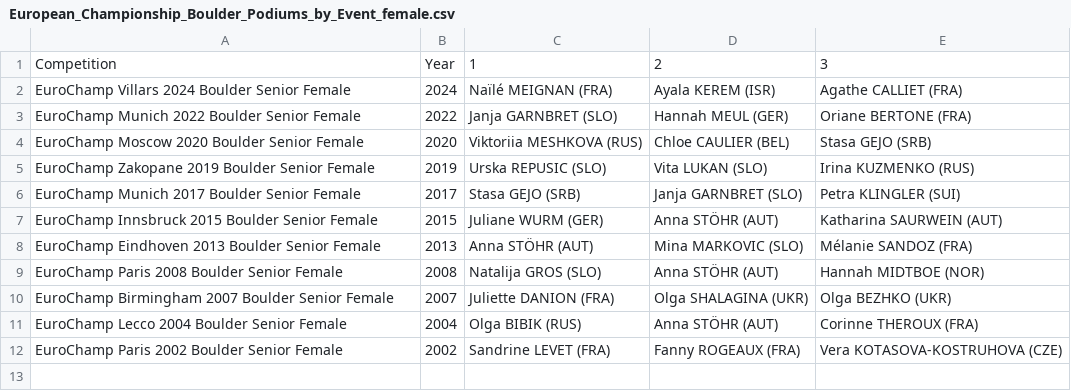
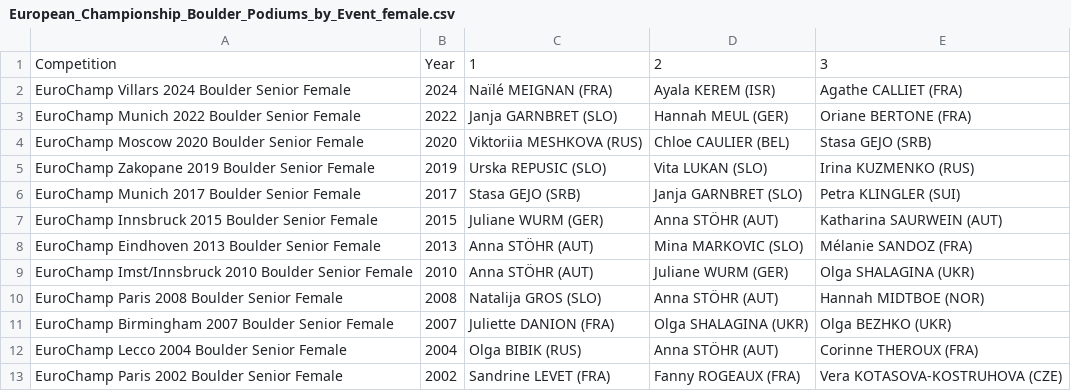
Before and after one commit to paulhighams/ifsc-analysis, a CSV file: EuroChamps/report_files/European_Championship_Boulder_Podiums_by_Event_female.csv, drawn as a sheet.

```diff
--- a/EuroChamps/report_files/European_Championship_Boulder_Podiums_by_Event_female.csv
+++ b/EuroChamps/report_files/European_Championship_Boulder_Podiums_by_Event_female.csv
@@ -8,2 +8,3 @@ EuroChamp Innsbruck 2015 Boulder Senior Female,2015,Juliane WURM (GER),Anna STÖ
 EuroChamp Eindhoven 2013 Boulder Senior Female,2013,Anna STÖHR (AUT),Mina MARKOVIC (SLO),Mélanie SANDOZ (FRA)
+EuroChamp Imst/Innsbruck 2010 Boulder Senior Female,2010,Anna STÖHR (AUT),Juliane WURM (GER),Olga SHALAGINA (UKR)
 EuroChamp Paris 2008 Boulder Senior Female,2008,Natalija GROS (SLO),Anna STÖHR (AUT),Hannah MIDTBOE (NOR)
```
Also changed, not shown: EuroChamps/report_files/European_Championship_Boulder_Lead_wins_and_podiums_female.csv, EuroChamps/report_files/European_Championship_Boulder_Podiums_by_Event_male.csv, 22 other files.
